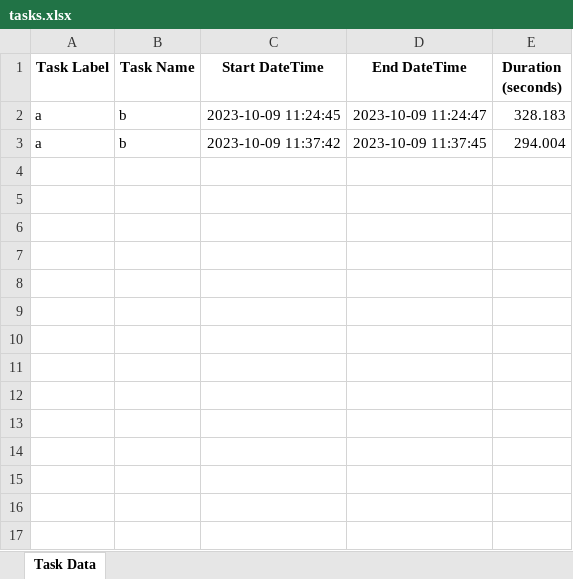
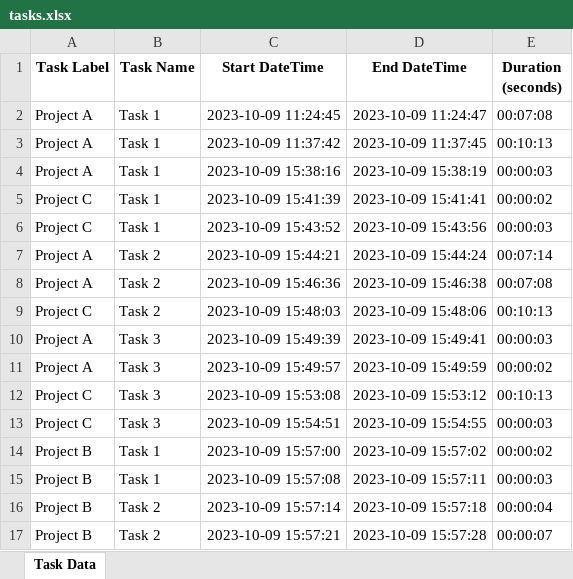
Before and after one commit to yoongkeong/Work_Task_Visualization, an Excel workbook: tasks.xlsx, sheet Task Data, drawn as a sheet; values as stored, in another font and other column widths than the file's, no borders; the diff names each change by its address in the sheet, - before the commit and + after, or states it on an @@ line.

```diff
--- a/tasks.xlsx (sheet Task Data)
+++ b/tasks.xlsx (sheet Task Data)
-A2:A3 (Task Label): a
+A2:A3 (Task Label): Project A
-B2:B3 (Task Name): b
+B2:B3 (Task Name): Task 1
-E2 (Duration (seconds)): 328.183
+E2 (Duration (seconds)): 00:07:08
-E3 (Duration (seconds)): 294.004
+E3 (Duration (seconds)): 00:10:13
+row 4: Project A | Task 1 | 2023-10-09 15:38:16 | 2023-10-09 15:38:19 | 00:00:03
+row 5: Project C | Task 1 | 2023-10-09 15:41:39 | 2023-10-09 15:41:41 | 00:00:02
+row 6: Project C | Task 1 | 2023-10-09 15:43:52 | 2023-10-09 15:43:56 | 00:00:03
+row 7: Project A | Task 2 | 2023-10-09 15:44:21 | 2023-10-09 15:44:24 | 00:07:14
+row 8: Project A | Task 2 | 2023-10-09 15:46:36 | 2023-10-09 15:46:38 | 00:07:08
+row 9: Project C | Task 2 | 2023-10-09 15:48:03 | 2023-10-09 15:48:06 | 00:10:13
+row 10: Project A | Task 3 | 2023-10-09 15:49:39 | 2023-10-09 15:49:41 | 00:00:03
+row 11: Project A | Task 3 | 2023-10-09 15:49:57 | 2023-10-09 15:49:59 | 00:00:02
+row 12: Project C | Task 3 | 2023-10-09 15:53:08 | 2023-10-09 15:53:12 | 00:10:13
+row 13: Project C | Task 3 | 2023-10-09 15:54:51 | 2023-10-09 15:54:55 | 00:00:03
+row 14: Project B | Task 1 | 2023-10-09 15:57:00 | 2023-10-09 15:57:02 | 00:00:02
+row 15: Project B | Task 1 | 2023-10-09 15:57:08 | 2023-10-09 15:57:11 | 00:00:03
+row 16: Project B | Task 2 | 2023-10-09 15:57:14 | 2023-10-09 15:57:18 | 00:00:04
+row 17: Project B | Task 2 | 2023-10-09 15:57:21 | 2023-10-09 15:57:28 | 00:00:07
```
Also changed, not shown: 5 other files.
